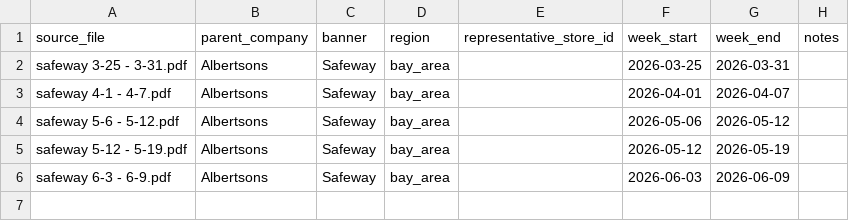
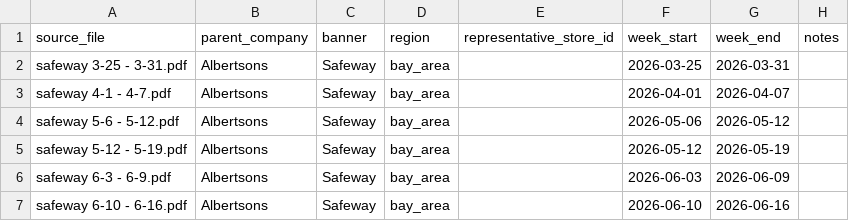
Before and after one commit to helloevelynshares/scrollingtheaisle-site, a CSV file: data/weekly_ads/flyer_manifest_safeway.csv, drawn as a sheet.

```diff
--- a/data/weekly_ads/flyer_manifest_safeway.csv
+++ b/data/weekly_ads/flyer_manifest_safeway.csv
@@ -6 +6,2 @@ safeway 5-12 - 5-19.pdf,Albertsons,Safeway,bay_area,,2026-05-12,2026-05-19,
 safeway 6-3 - 6-9.pdf,Albertsons,Safeway,bay_area,,2026-06-03,2026-06-09,
+safeway 6-10 - 6-16.pdf,Albertsons,Safeway,bay_area,,2026-06-10,2026-06-16,
```
Also changed, not shown: 6 other files.
